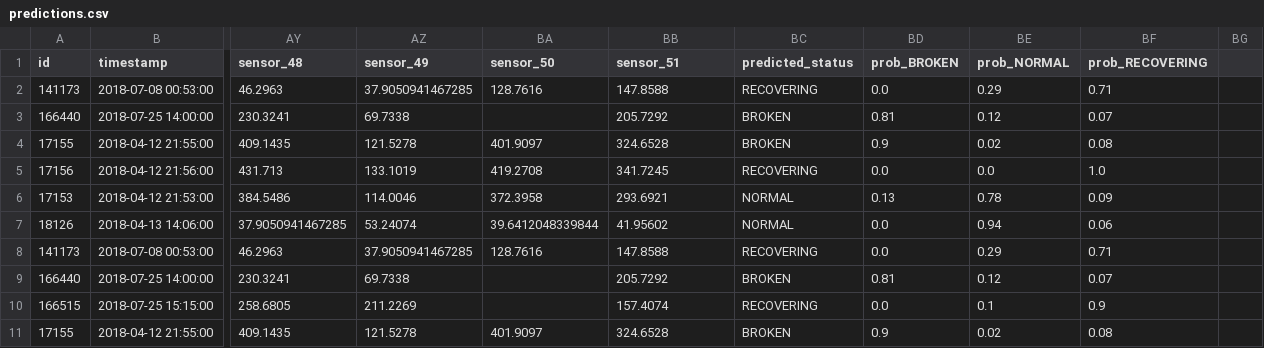
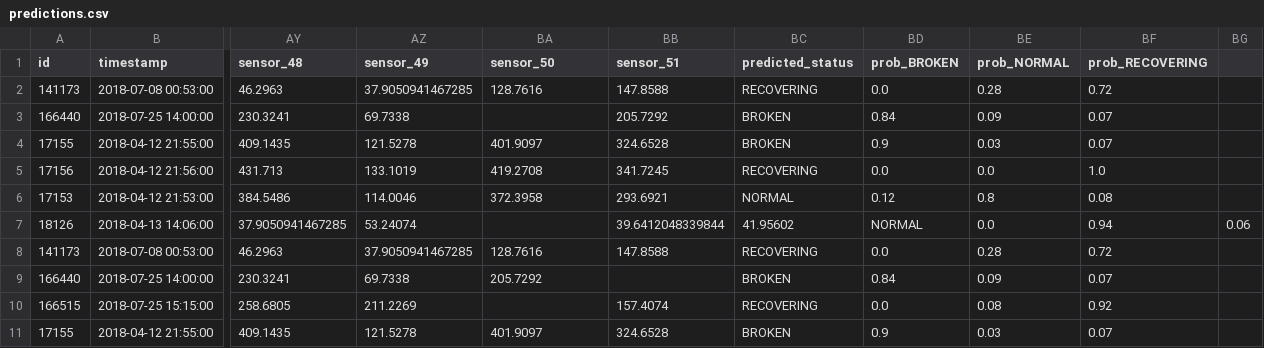
Before and after one commit to Leovita/IoTML, a CSV file: predictions/predictions.csv, drawn as a sheet; only a part is shown, gaps mark what is left out; the diff names each change by its address in the sheet, - before the commit and + after, or states it on an @@ line.

```diff
--- a/predictions/predictions.csv
+++ b/predictions/predictions.csv
-BE2 (prob_NORMAL): 0.29
+BE2 (prob_NORMAL): 0.28
-BF2 (prob_RECOVERING): 0.71
+BF2 (prob_RECOVERING): 0.72
-BD3 (prob_BROKEN): 0.81
+BD3 (prob_BROKEN): 0.84
-BE3 (prob_NORMAL): 0.12
+BE3 (prob_NORMAL): 0.09
-BE4 (prob_NORMAL): 0.02
+BE4 (prob_NORMAL): 0.03
-BF4 (prob_RECOVERING): 0.08
+BF4 (prob_RECOVERING): 0.07
-BD6 (prob_BROKEN): 0.13
+BD6 (prob_BROKEN): 0.12
-BE6 (prob_NORMAL): 0.78
+BE6 (prob_NORMAL): 0.8
-BF6 (prob_RECOVERING): 0.09
+BF6 (prob_RECOVERING): 0.08
-BA7 (sensor_50): 39.6412048339844
+BA7 (sensor_50): (empty)
-BB7 (sensor_51): 41.95602
+BB7 (sensor_51): 39.6412048339844
-BC7 (predicted_status): NORMAL
+BC7 (predicted_status): 41.95602
-BD7 (prob_BROKEN): 0.0
+BD7 (prob_BROKEN): NORMAL
-BE7 (prob_NORMAL): 0.94
+BE7 (prob_NORMAL): 0.0
-BF7 (prob_RECOVERING): 0.06
+BF7 (prob_RECOVERING): 0.94
-BG7: (empty)
+BG7: 0.06
-BE8 (prob_NORMAL): 0.29
+BE8 (prob_NORMAL): 0.28
-BF8 (prob_RECOVERING): 0.71
+BF8 (prob_RECOVERING): 0.72
-BA9 (sensor_50): (empty)
+BA9 (sensor_50): 205.7292
-BB9 (sensor_51): 205.7292
+BB9 (sensor_51): (empty)
-BD9 (prob_BROKEN): 0.81
+BD9 (prob_BROKEN): 0.84
-BE9 (prob_NORMAL): 0.12
+BE9 (prob_NORMAL): 0.09
-BE10 (prob_NORMAL): 0.1
+BE10 (prob_NORMAL): 0.08
-BF10 (prob_RECOVERING): 0.9
+BF10 (prob_RECOVERING): 0.92
-BE11 (prob_NORMAL): 0.02
+BE11 (prob_NORMAL): 0.03
-BF11 (prob_RECOVERING): 0.08
+BF11 (prob_RECOVERING): 0.07
```
Also changed, not shown: 4 other files.
